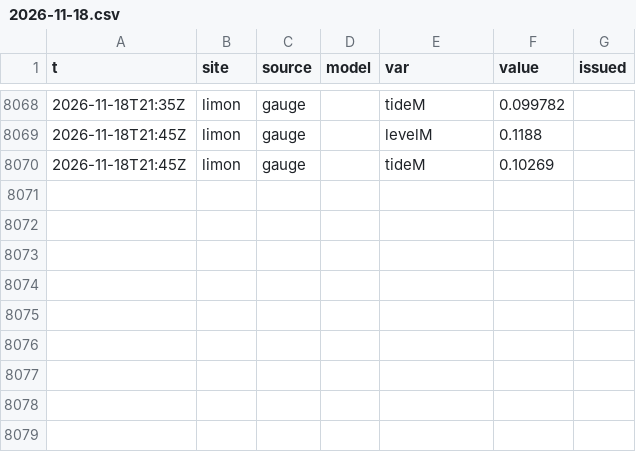
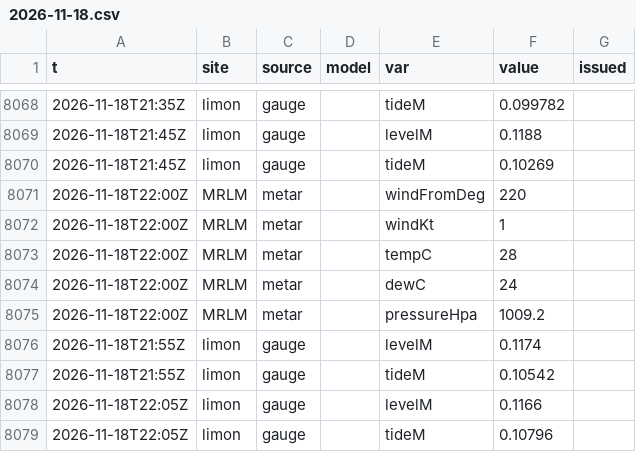
Before and after one commit to josephmclachlan/Fishing-and-Tides, a CSV file: data/2026/2026-11-18.csv, drawn as a sheet; only a part is shown, gaps mark what is left out.

```diff
--- a/data/2026/2026-11-18.csv
+++ b/data/2026/2026-11-18.csv
@@ -8070 +8070,10 @@ t,site,source,model,var,value,issued
 2026-11-18T21:45Z,limon,gauge,,tideM,0.10269,
+2026-11-18T22:00Z,MRLM,metar,,windFromDeg,220,
+2026-11-18T22:00Z,MRLM,metar,,windKt,1,
+2026-11-18T22:00Z,MRLM,metar,,tempC,28,
+2026-11-18T22:00Z,MRLM,metar,,dewC,24,
+2026-11-18T22:00Z,MRLM,metar,,pressureHpa,1009.2,
+2026-11-18T21:55Z,limon,gauge,,levelM,0.1174,
+2026-11-18T21:55Z,limon,gauge,,tideM,0.10542,
+2026-11-18T22:05Z,limon,gauge,,levelM,0.1166,
+2026-11-18T22:05Z,limon,gauge,,tideM,0.10796,
```
